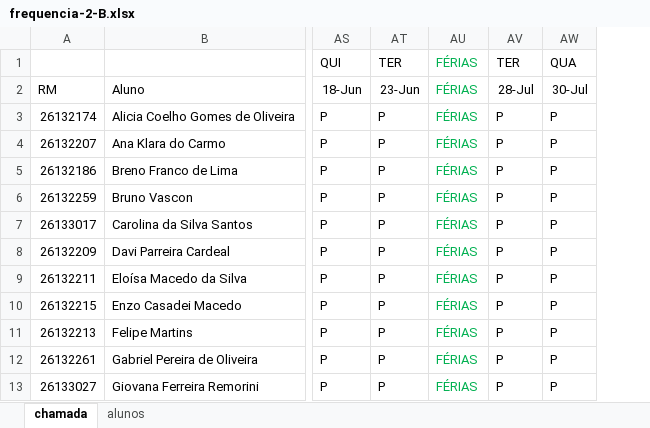
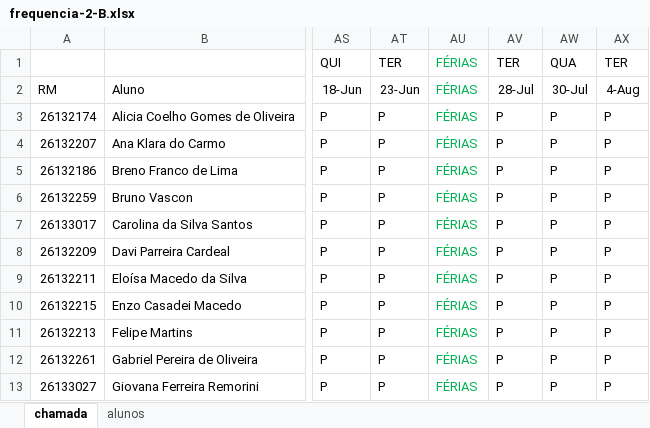
Before and after one commit to wellifabio/senai2026, an Excel workbook: ds/turmas/1DES_B/frequencia-2-B.xlsx, sheet chamada, drawn as a sheet; only a part is shown, gaps mark what is left out; values as stored, in another font and other column widths than the file's, no borders; conditional formats not drawn; the diff names each change by its address in the sheet, - before the commit and + after, or states it on an @@ line.

Commit message:
CHAMADA

```diff
--- a/ds/turmas/1DES_B/frequencia-2-B.xlsx (sheet chamada)
+++ b/ds/turmas/1DES_B/frequencia-2-B.xlsx (sheet chamada)
+column AX, rows 1-13: TER | 4-Aug | P | P | P | P | P | P | P | P | P | P | P
```
Also changed, not shown: 1 other file.
